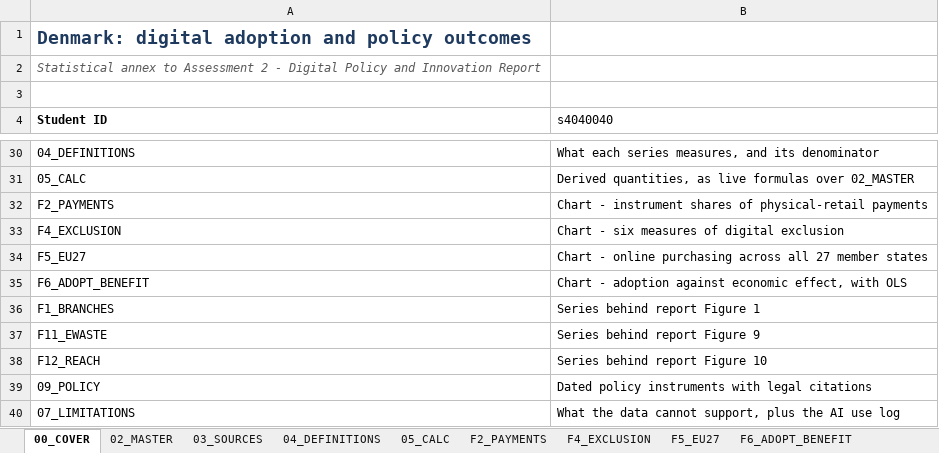
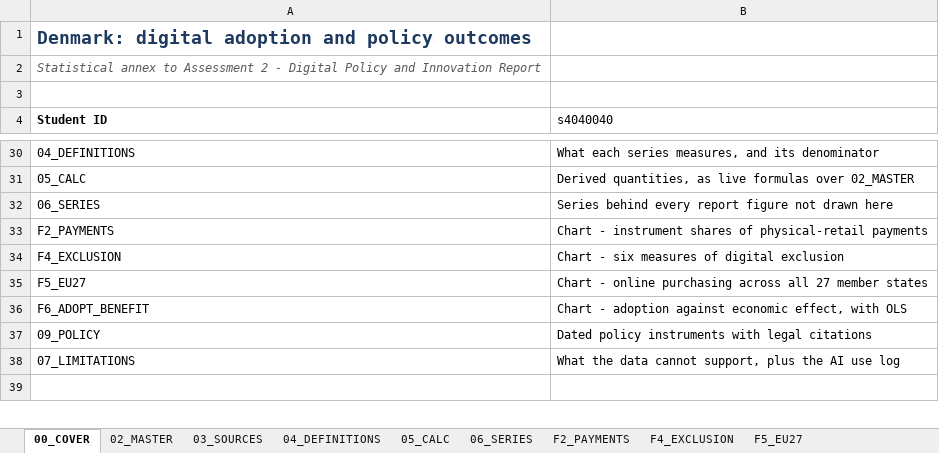
Before and after one commit to saladb4o/Presentation_slides, an Excel workbook: ECON1596_A2_Denmark_DataWorkbook_s4040040.xlsx, sheet 00_COVER, drawn as a sheet; only a part is shown, gaps mark what is left out; the shorter side is filled out with more unchanged rows; values as stored, in another font and other column widths than the file's, no borders; removed rows and columns are numbered as before the commit, all else as after; the diff names each change by its address in the sheet, - before the commit and + after, or states it on an @@ line.

```diff
--- a/ECON1596_A2_Denmark_DataWorkbook_s4040040.xlsx (sheet 00_COVER)
+++ b/ECON1596_A2_Denmark_DataWorkbook_s4040040.xlsx (sheet 00_COVER)
+sheet tab: 06_SERIES
+row 32: 06_SERIES | Series behind every report figure not drawn here
-row 36: F1_BRANCHES | Series behind report Figure 1
-row 37: F11_EWASTE | Series behind report Figure 9
-row 38: F12_REACH | Series behind report Figure 10
```
Also changed, not shown: sheet 02_MASTER, sheet 04_DEFINITIONS, other sheet tabs, 6 other files.
